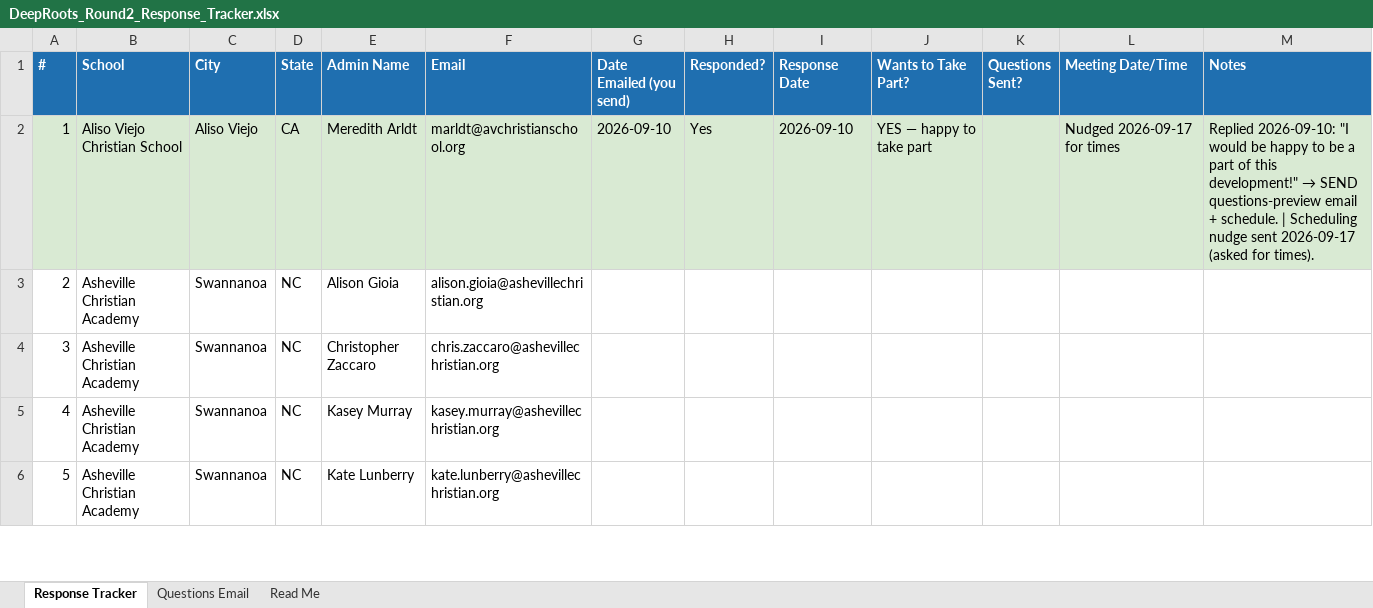
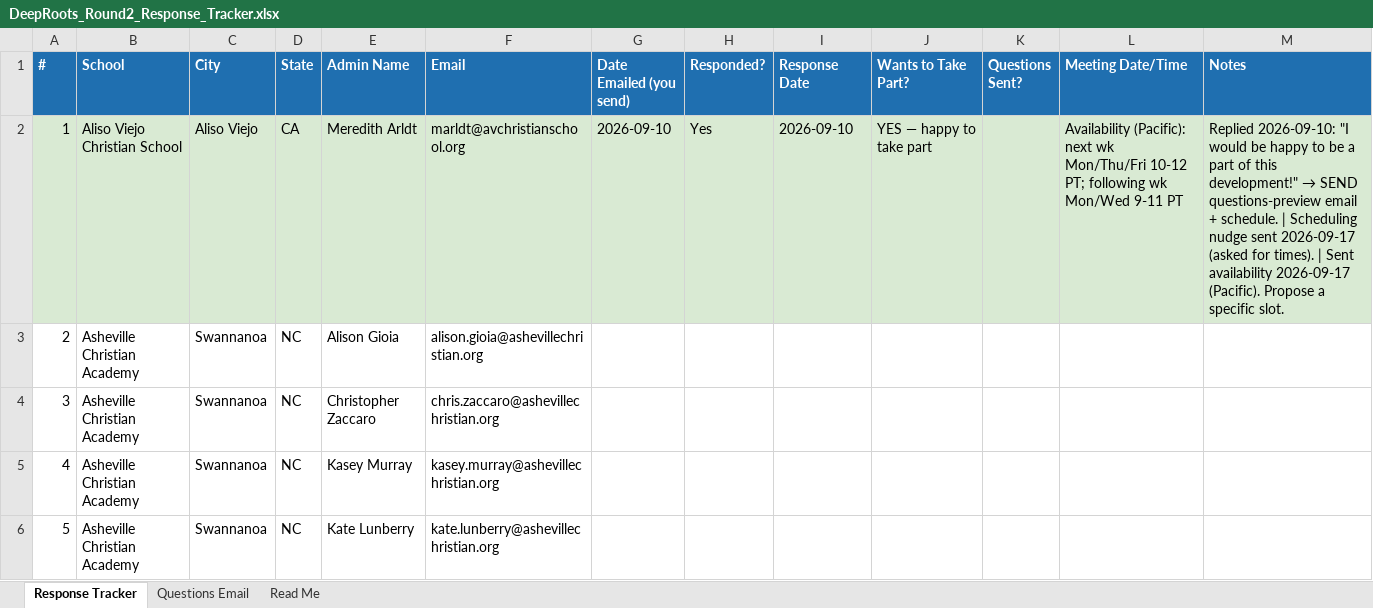
Before and after one commit to arkeo777/td-Winkler, an Excel workbook: outreach/DeepRoots_Round2_Response_Tracker.xlsx, sheet Response Tracker, drawn as a sheet; only a part is shown; values as stored, in another font and other column widths than the file's, no borders; the diff covers the shown part only; the diff names each change by its address in the sheet, - before the commit and + after, or states it on an @@ line.

```diff
--- a/outreach/DeepRoots_Round2_Response_Tracker.xlsx (sheet Response Tracker)
+++ b/outreach/DeepRoots_Round2_Response_Tracker.xlsx (sheet Response Tracker)
-L2 (Meeting Date/Time): Nudged 2026-09-17 for times
+L2 (Meeting Date/Time): Availability (Pacific): next wk Mon/Thu/Fri 10-12 PT; following wk Mon/Wed 9-11 PT
-M2 (Notes): …for times).
+M2 (Notes): …for times). | Sent availability 2026-09-17 (Pacific). Propose a specific slot.
```
Also changed, not shown: 2 edited cells elsewhere in this sheet, sheet Read Me, 2 other files.
